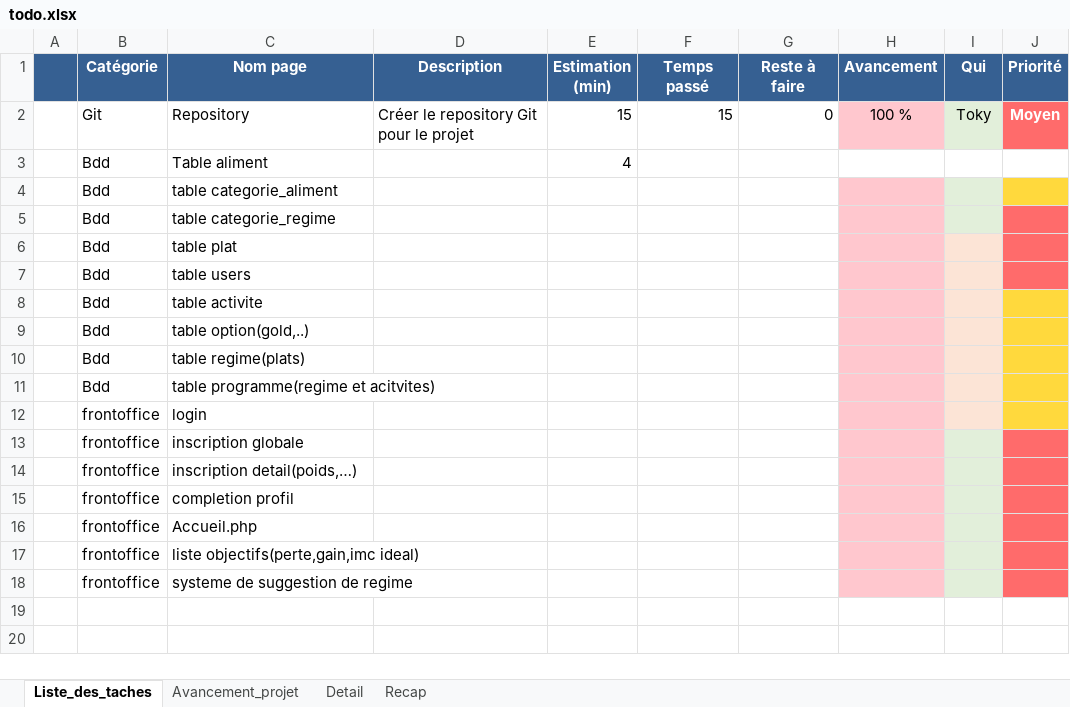
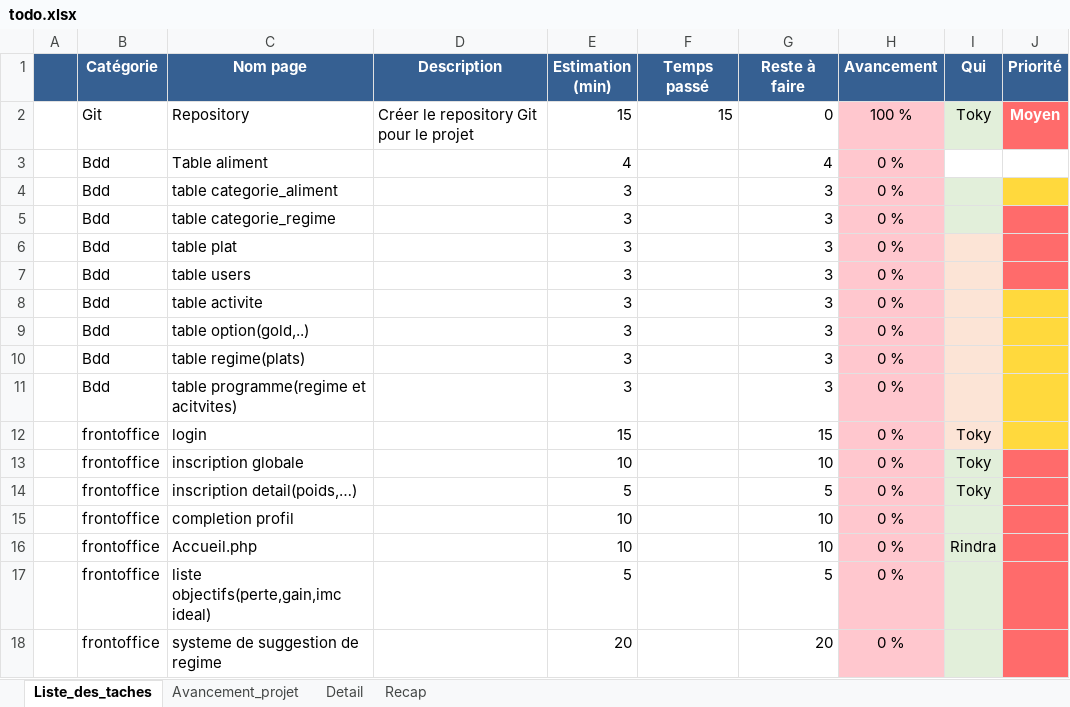
Before and after one commit to toky10112005/alimentation, an Excel workbook: todo.xlsx, sheet Liste_des_taches, drawn as a sheet; values as stored, in another font and other column widths than the file's, no borders; the diff names each change by its address in the sheet, - before the commit and + after, or states it on an @@ line.

Commit message:
todo

```diff
--- a/todo.xlsx (sheet Liste_des_taches)
+++ b/todo.xlsx (sheet Liste_des_taches)
-G3 (Reste à faire): (empty)
+G3 (Reste à faire): 4
-H3:H18 (Avancement): (empty)
+H3:H18 (Avancement): 0 %
-H3 fill: none
+H3 fill: #FFC7CE
-E4:E11 (Estimation (min)): (empty)
+E4:E11 (Estimation (min)): 3
-G4:G11 (Reste à faire): (empty)
+G4:G11 (Reste à faire): 3
-E12 (Estimation (min)): (empty)
+E12 (Estimation (min)): 15
-G12 (Reste à faire): (empty)
+G12 (Reste à faire): 15
-I12:I14 (Qui): (empty)
+I12:I14 (Qui): Toky
-E13 (Estimation (min)): (empty)
+E13 (Estimation (min)): 10
-G13 (Reste à faire): (empty)
+G13 (Reste à faire): 10
-E14 (Estimation (min)): (empty)
+E14 (Estimation (min)): 5
-G14 (Reste à faire): (empty)
+G14 (Reste à faire): 5
-E15:E16 (Estimation (min)): (empty)
+E15:E16 (Estimation (min)): 10
-G15:G16 (Reste à faire): (empty)
+G15:G16 (Reste à faire): 10
-I16 (Qui): (empty)
+I16 (Qui): Rindra
-E17 (Estimation (min)): (empty)
+E17 (Estimation (min)): 5
-G17 (Reste à faire): (empty)
+G17 (Reste à faire): 5
-E18 (Estimation (min)): (empty)
+E18 (Estimation (min)): 20
-G18 (Reste à faire): (empty)
+G18 (Reste à faire): 20
```
Also changed, not shown: sheet Avancement_projet, sheet Recap.
